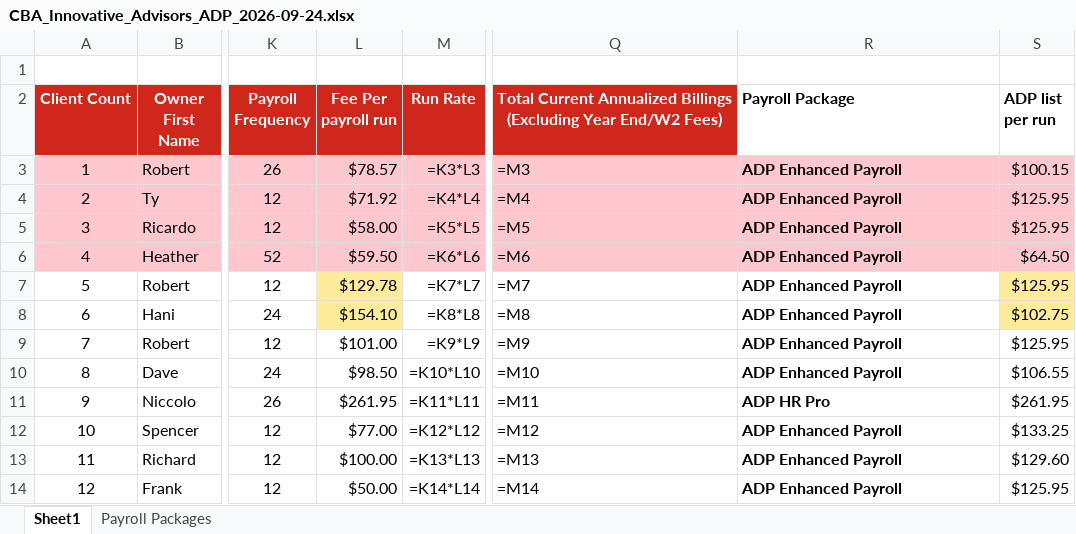
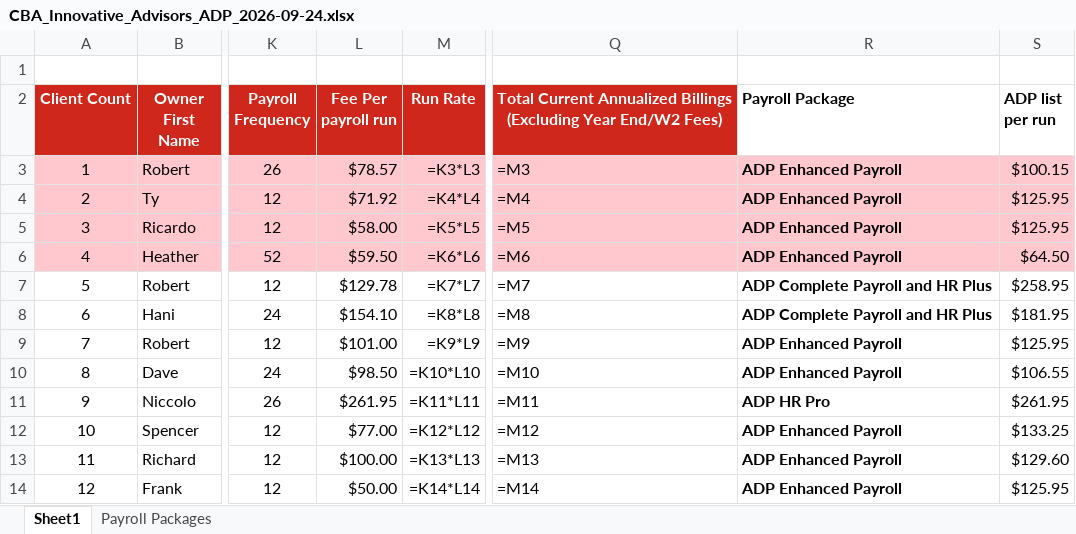
Before and after one commit to elicolman41-code/adppartners, an Excel workbook: output/stephen/CBA_Innovative_Advisors_ADP_2026-09-24.xlsx, sheet Sheet1, drawn as a sheet; only a part is shown, gaps mark what is left out; values as stored, in another font and other column widths than the file's, no borders; formulas without a stored value are shown as written; the diff names each change by its address in the sheet, - before the commit and + after, or states it on an @@ line.

```diff
--- a/output/stephen/CBA_Innovative_Advisors_ADP_2026-09-24.xlsx (sheet Sheet1)
+++ b/output/stephen/CBA_Innovative_Advisors_ADP_2026-09-24.xlsx (sheet Sheet1)
-L7:L8 fill: #FFEB9C
+L7:L8 fill: none
-R7:R8 (Payroll Package): ADP Enhanced Payroll
+R7:R8 (Payroll Package): ADP Complete Payroll and HR Plus
-S7 (ADP list per run): $125.95
+S7 (ADP list per run): $258.95
-S7:S8 fill: #FFEB9C
+S7:S8 fill: none
-S8 (ADP list per run): $102.75
+S8 (ADP list per run): $181.95
```
Also changed, not shown: sheet Payroll Packages.
